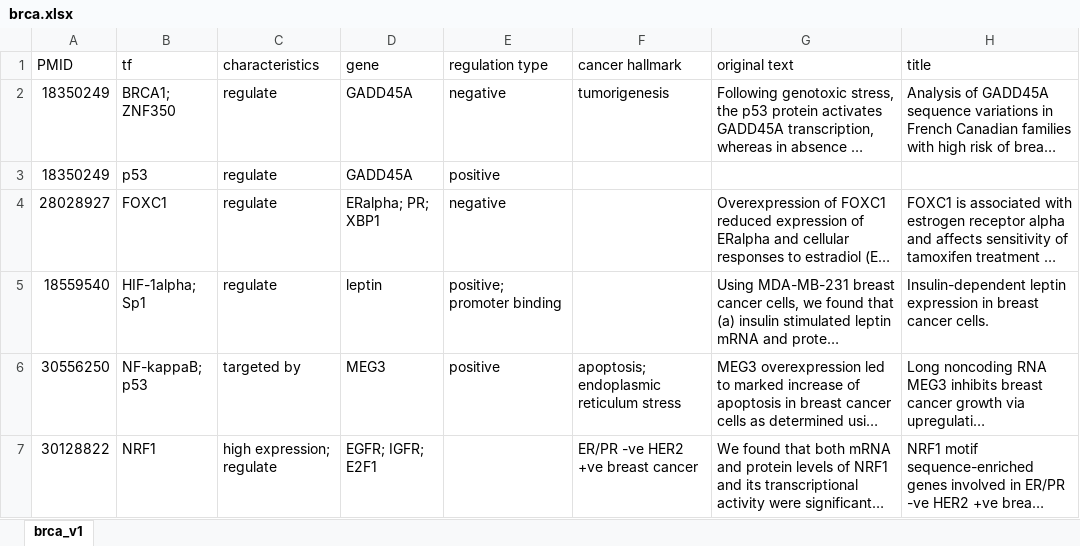
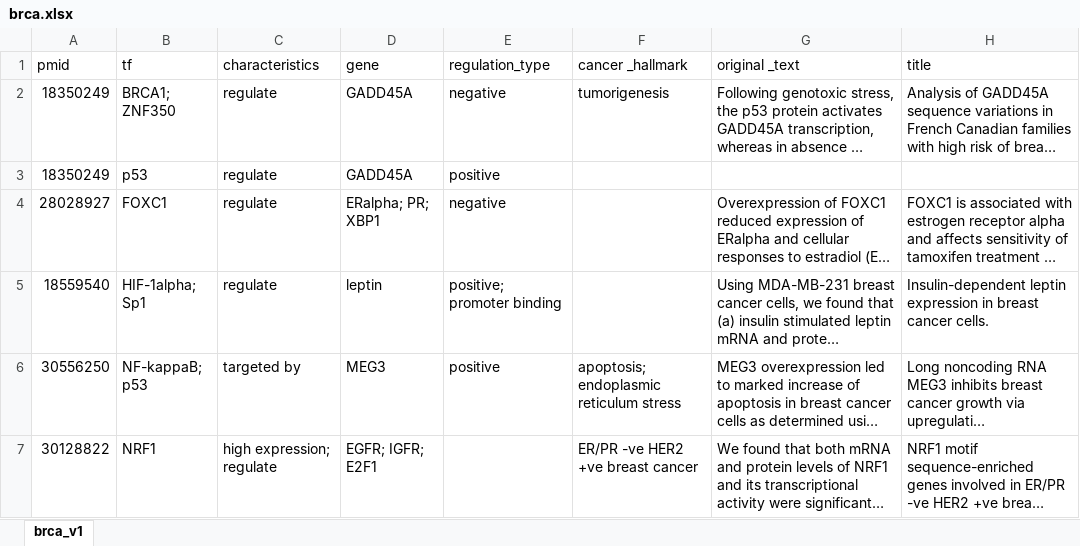
Before and after one commit to groveswallow/sju3734, an Excel workbook: project1/www/html/lib/brca.xlsx, sheet brca_v1, drawn as a sheet; only a part is shown; long unchanged cells end in …; values as stored, in another font and other column widths than the file's, no borders; the diff names each change by its address in the sheet, - before the commit and + after, or states it on an @@ line.

Commit message:
finish the add data first

```diff
--- a/project1/www/html/lib/brca.xlsx (sheet brca_v1)
+++ b/project1/www/html/lib/brca.xlsx (sheet brca_v1)
-A1: PMID
+A1: pmid
-E1: regulation type
+E1: regulation_type
-F1: cancer hallmark
+F1: cancer _hallmark
-G1: original text
+G1: original _text
```
Also changed, not shown: 4 other files.
